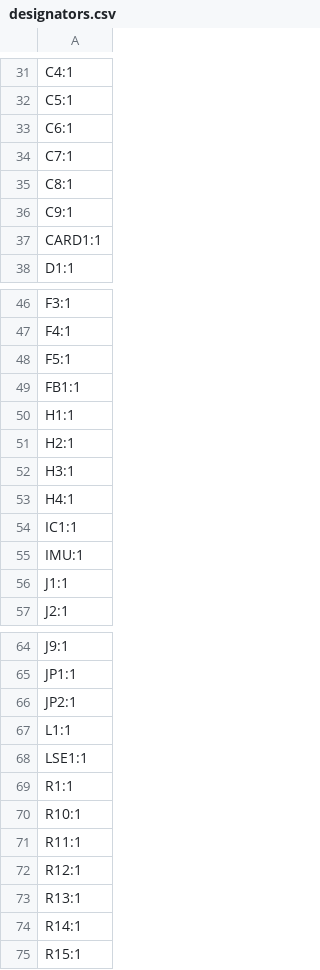
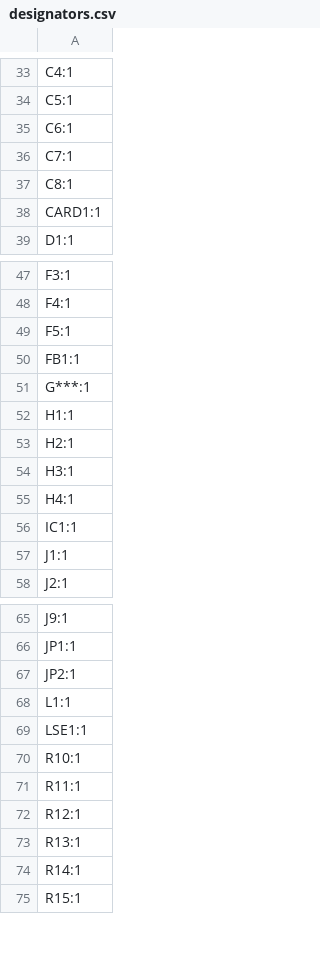
Before and after one commit to Lucas-el-pato/FC-DRON-P3, a CSV file: Esquematico_1/production/designators.csv, drawn as a sheet; only a part is shown, gaps mark what is left out; removed rows and columns are numbered as before the commit, all else as after; the diff covers the shown part only; the diff names each change by its address in the sheet, - before the commit and + after, or states it on an @@ line.

```diff
--- a/Esquematico_1/production/designators.csv
+++ b/Esquematico_1/production/designators.csv
-row 36: C9:1
+row 51: G***:1
-row 55: IMU:1
-row 69: R1:1
```
Also changed, not shown: 6 added rows, 4 removed rows and 3 edited cells elsewhere in this file, Esquematico_1/production/bom.csv, Esquematico_1/production/positions.csv, 11 other files.
